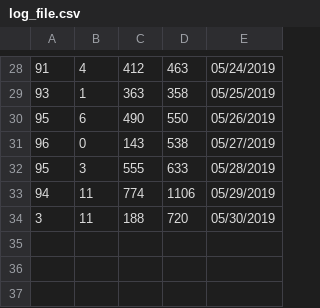
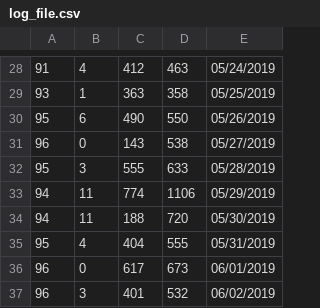
Before and after one commit to KhangOP/PaladinsAssistantBot, a CSV file: log_file.csv, drawn as a sheet; only a part is shown, gaps mark what is left out.

```diff
--- a/log_file.csv
+++ b/log_file.csv
@@ -33,2 +33,5 @@
 94, 11, 774, 1106, 05/29/2019
-3, 11, 188, 720, 05/30/2019
+94, 11, 188, 720, 05/30/2019
+95, 4, 404, 555, 05/31/2019
+96, 0, 617, 673, 06/01/2019
+96, 3, 401, 532, 06/02/2019
```
Also changed, not shown: 2 other files.
